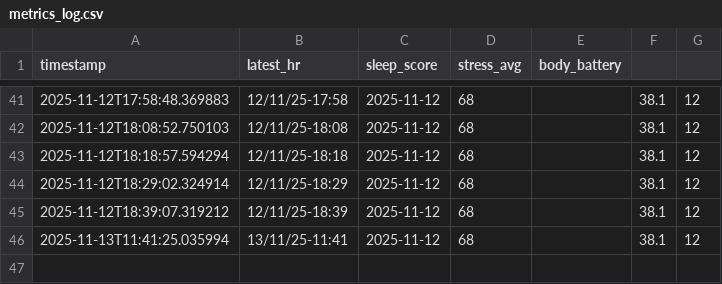
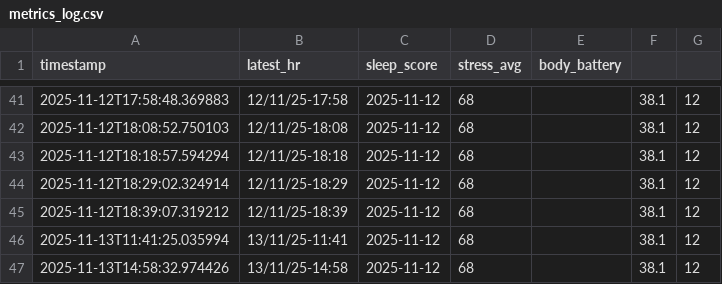
Before and after one commit to Kote87/pitu, a CSV file: data/metrics_log.csv, drawn as a sheet; only a part is shown, gaps mark what is left out; the diff names each change by its address in the sheet, - before the commit and + after, or states it on an @@ line.

Commit message:
data: 2025-11-13 14:58 snapshot

```diff
--- a/data/metrics_log.csv
+++ b/data/metrics_log.csv
+row 47: 2025-11-13T14:58:32.974426 | 13/11/25-14:58 | 2025-11-12 | 68 |  | 38.1 | 12
```
Also changed, not shown: 1 other file.
